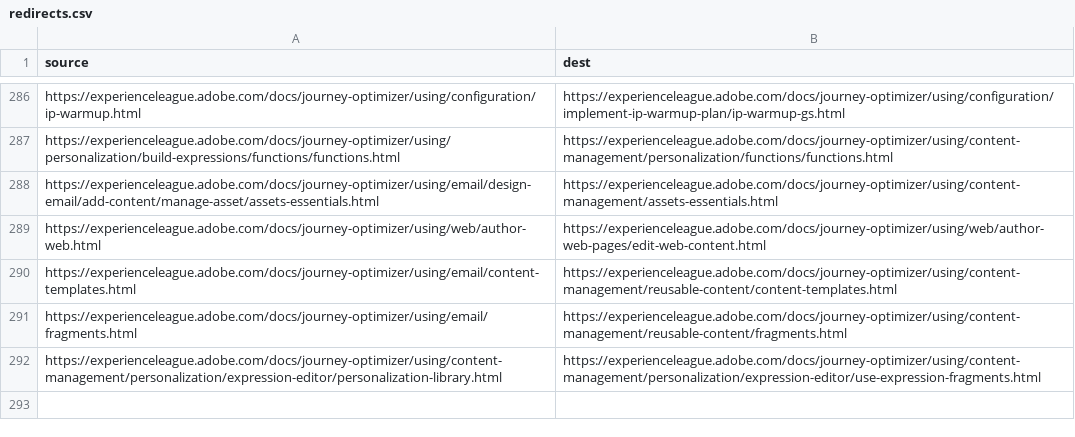
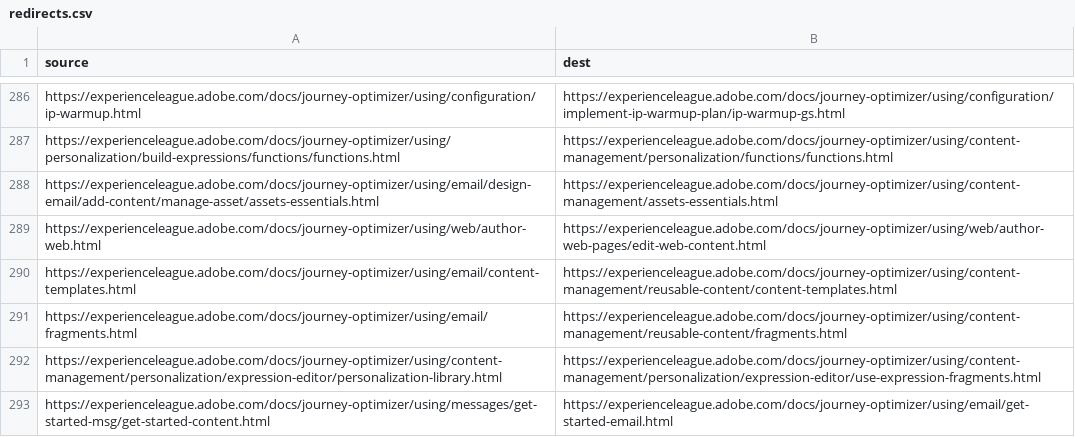
Before and after one commit to AdobeDocs/journey-optimizer.zh-Hans, a CSV file: redirects.csv, drawn as a sheet; only a part is shown, gaps mark what is left out; the diff names each change by its address in the sheet, - before the commit and + after, or states it on an @@ line.

Commit message:
Sync non localizable files for core commit 1760b3c736271c6da3641385dc13bd9fa24292d3

```diff
--- a/redirects.csv
+++ b/redirects.csv
+row 293: https://experienceleague.adobe.com/docs/journey-optimizer/using/messages/get-started-msg/get-started-content.html | https://experienceleague.adobe.com/docs/journey-optimizer/using/email/get-started-email.html
```
